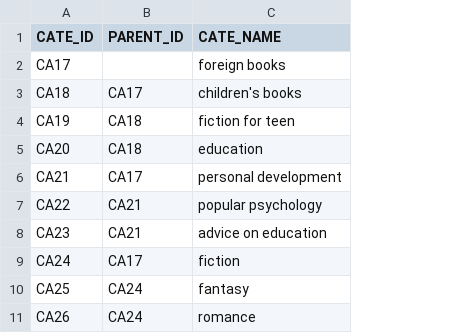
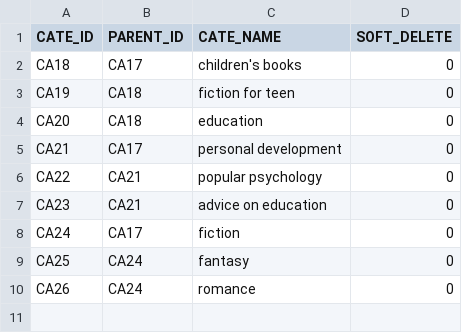
Before and after one commit to Minh-Kop/Web-21KTPM3, a CSV file: backend/database/fabook/populate_db/category.csv, drawn as a sheet; removed rows and columns are numbered as before the commit, all else as after; the diff names each change by its address in the sheet, - before the commit and + after, or states it on an @@ line.

```diff
--- a/backend/database/fabook/populate_db/category.csv
+++ b/backend/database/fabook/populate_db/category.csv
+column D (SOFT_DELETE), rows 2-10: all 0
-row 2: CA17 |  | foreign books
```
Also changed, not shown: backend/database/fabook/populate_db/author.csv, backend/database/fabook/populate_db/written_by.csv, 1 other file.
